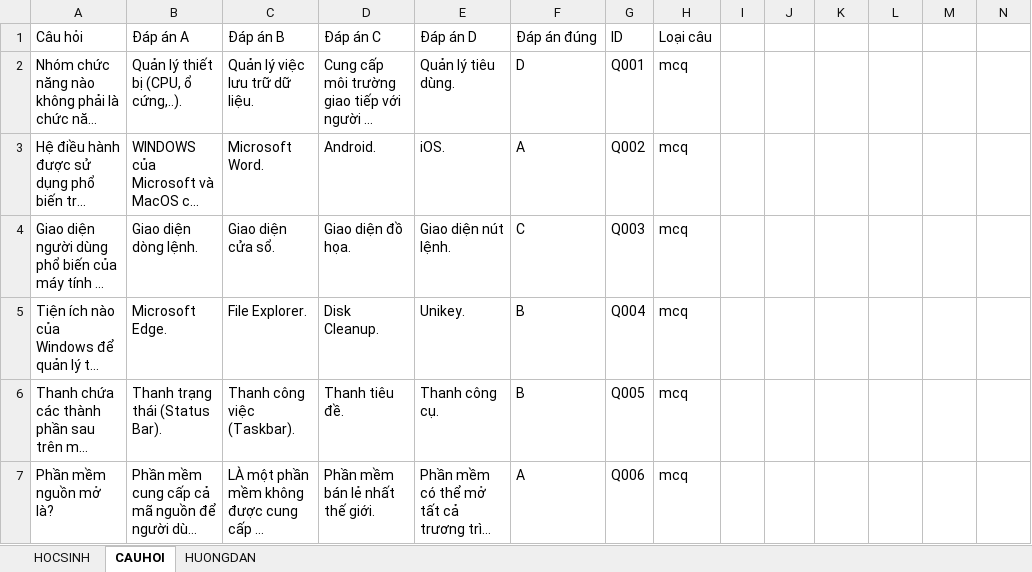
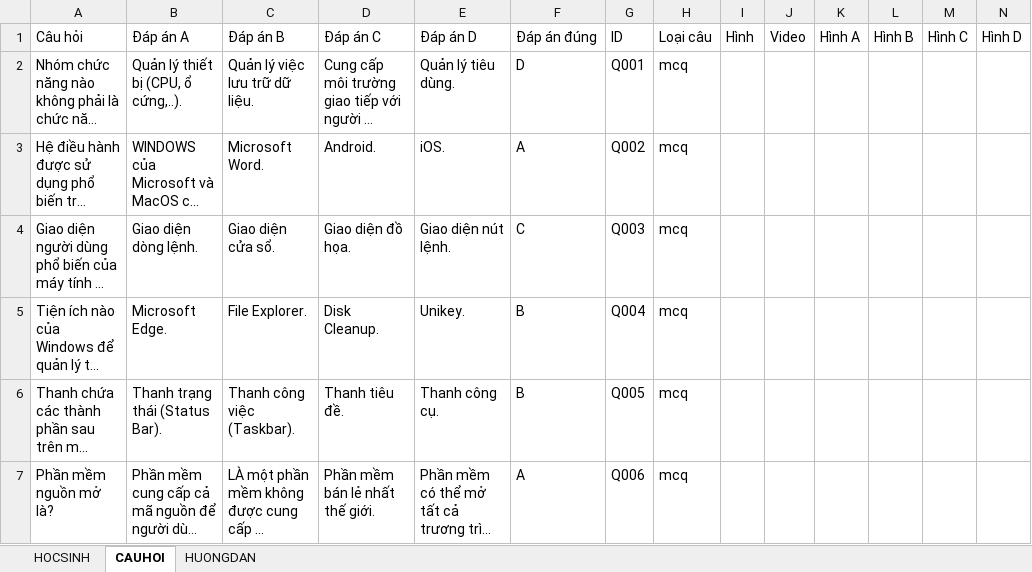
Before and after one commit to webh2t/webh2t.github.io, an Excel workbook: data/ontap111.xlsx, sheet CAUHOI, drawn as a sheet; only a part is shown; long unchanged cells end in …; values as stored, in another font and other column widths than the file's, no cell formats; charts and pictures not drawn; the diff names each change by its address in the sheet, - before the commit and + after, or states it on an @@ line.

```diff
--- a/data/ontap111.xlsx (sheet CAUHOI)
+++ b/data/ontap111.xlsx (sheet CAUHOI)
-I1: (empty)
+I1: Hình
-J1: (empty)
+J1: Video
-K1: (empty)
+K1: Hình A
-L1: (empty)
+L1: Hình B
-M1: (empty)
+M1: Hình C
-N1: (empty)
+N1: Hình D
```
Also changed, not shown: sheet HOCSINH, sheet HUONGDAN, cell formats, charts or pictures, data/ontap121.xlsx.
